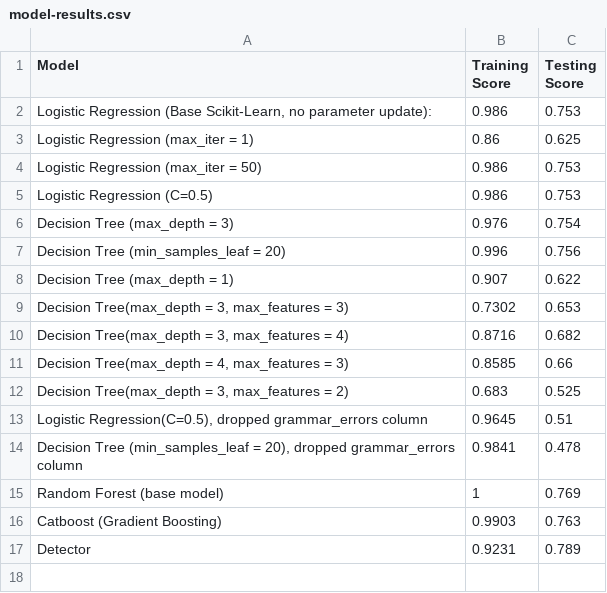
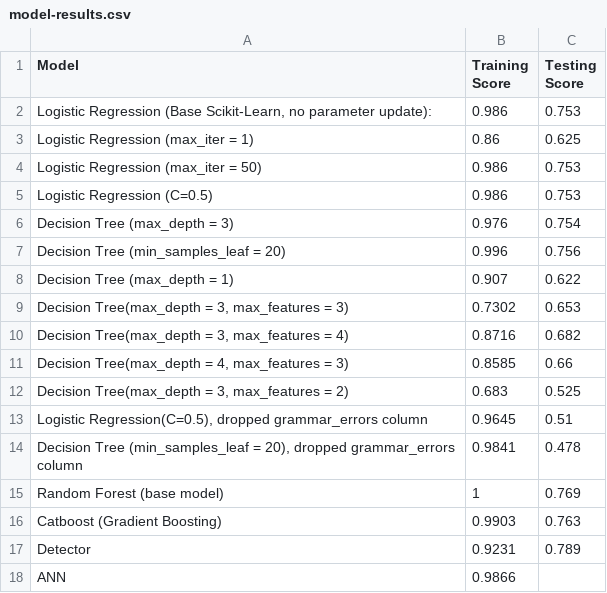
Before and after one commit to JinalShah2002/verify-ai, a CSV file: model-results.csv, drawn as a sheet; the diff names each change by its address in the sheet, - before the commit and + after, or states it on an @@ line.

```diff
--- a/model-results.csv
+++ b/model-results.csv
+row 18: ANN | 0.9866
```
Also changed, not shown: 2 other files.
